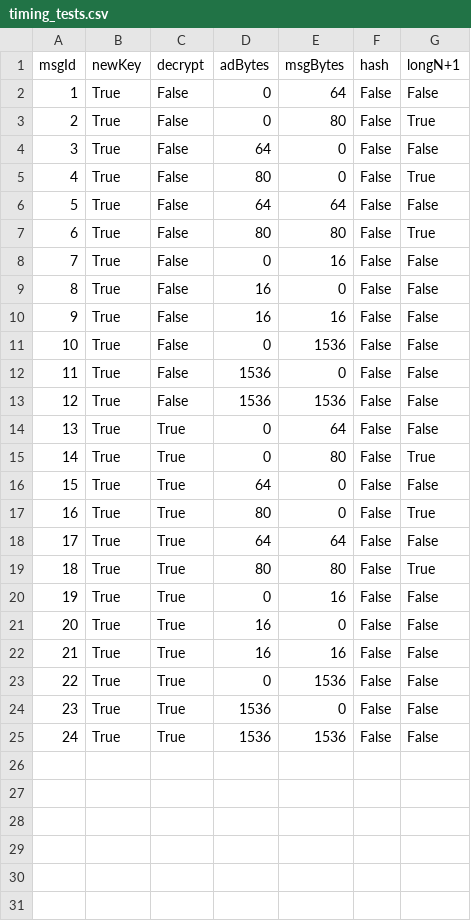
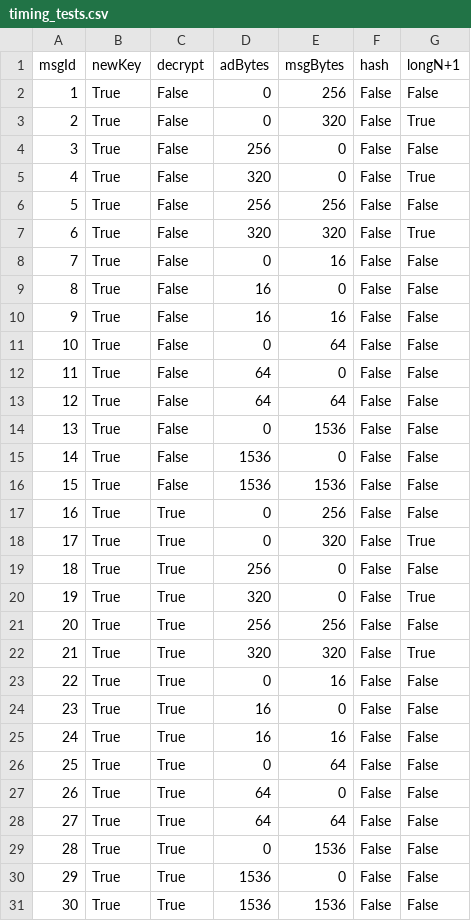
Before and after one commit to kammoh/LWC-Masking, a CSV file: PHOTON-Beetle/PHOTON-Beetle_first_order/BENCH_KAT/PHOTON-Beetle_first_order/timing_tests/timing_tests.csv, drawn as a sheet; addresses are those after the commit; the diff names each change by its address in the sheet, - before the commit and + after, or states it on an @@ line.

Commit message:
PHOTON-Beetle ok

```diff
--- a/PHOTON-Beetle/PHOTON-Beetle_first_order/BENCH_KAT/PHOTON-Beetle_first_order/timing_tests/timing_tests.csv
+++ b/PHOTON-Beetle/PHOTON-Beetle_first_order/BENCH_KAT/PHOTON-Beetle_first_order/timing_tests/timing_tests.csv
-E2 (msgBytes): 64
+E2 (msgBytes): 256
-E3 (msgBytes): 80
+E3 (msgBytes): 320
-D4 (adBytes): 64
+D4 (adBytes): 256
-D5 (adBytes): 80
+D5 (adBytes): 320
-D6 (adBytes): 64
+D6 (adBytes): 256
-E6 (msgBytes): 64
+E6 (msgBytes): 256
-D7 (adBytes): 80
+D7 (adBytes): 320
-E7 (msgBytes): 80
+E7 (msgBytes): 320
+row 11: 10 | True | False | 0 | 64 | False | False
+row 12: 11 | True | False | 64 | 0 | False | False
+row 13: 12 | True | False | 64 | 64 | False | False
@@ column A (msgId) renumbered from row 14 down @@
-E17 (msgBytes): 64
+E17 (msgBytes): 256
-E18 (msgBytes): 80
+E18 (msgBytes): 320
-D19 (adBytes): 64
+D19 (adBytes): 256
-D20 (adBytes): 80
+D20 (adBytes): 320
-D21 (adBytes): 64
+D21 (adBytes): 256
-E21 (msgBytes): 64
+E21 (msgBytes): 256
-D22 (adBytes): 80
+D22 (adBytes): 320
-E22 (msgBytes): 80
+E22 (msgBytes): 320
+row 26: 25 | True | True | 0 | 64 | False | False
+row 27: 26 | True | True | 64 | 0 | False | False
+row 28: 27 | True | True | 64 | 64 | False | False
```
Also changed, not shown: 14 other files.
